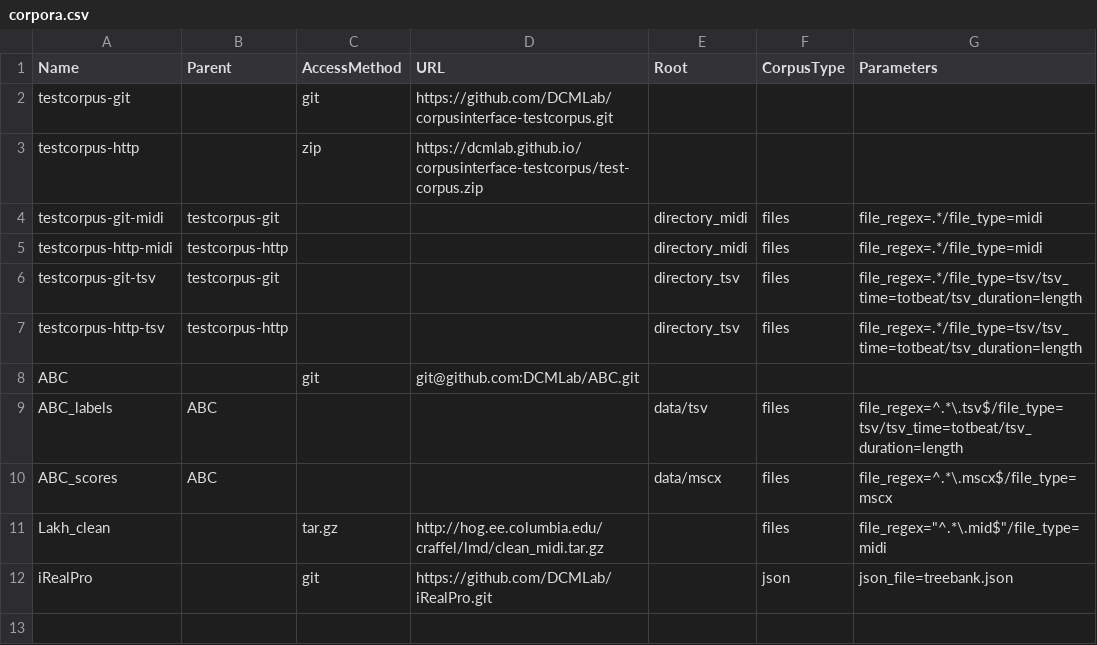
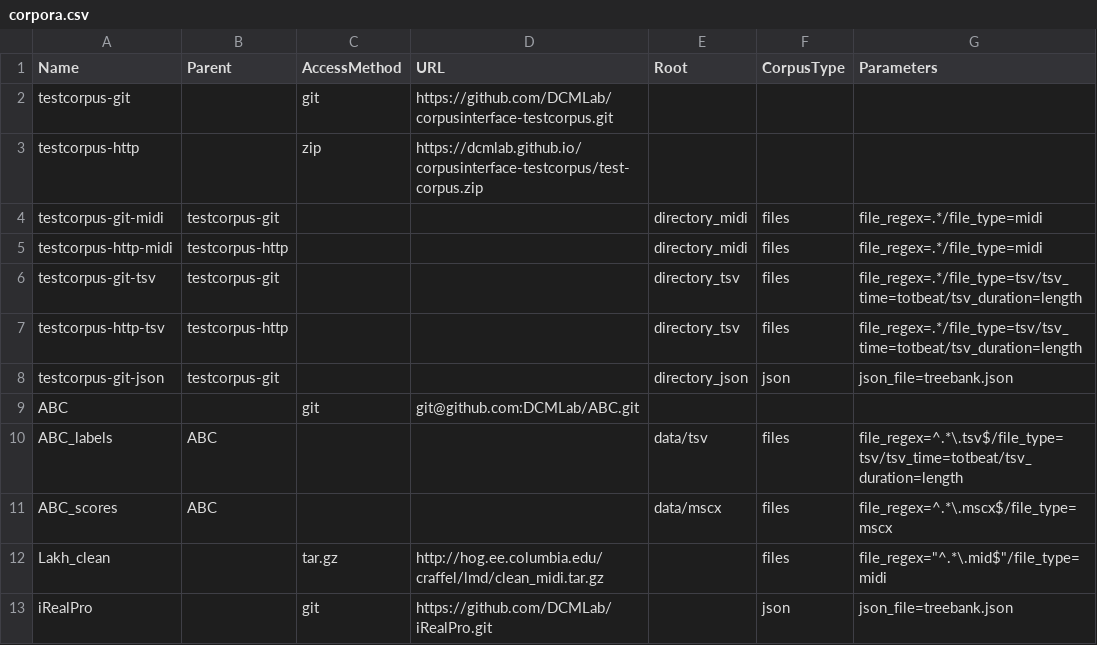
Before and after one commit to DCMLab/CorpusInterface, a CSV file: corpora.csv, drawn as a sheet.

Commit message:
Add json test corpus

```diff
--- a/corpora.csv
+++ b/corpora.csv
@@ -7,2 +7,3 @@ testcorpus-git-tsv,testcorpus-git,,,directory_tsv,files,file_regex=.*/file_type=
 testcorpus-http-tsv,testcorpus-http,,,directory_tsv,files,file_regex=.*/file_type=tsv/tsv_time=totbeat/tsv_duration=length
+testcorpus-git-json,testcorpus-git,,,directory_json,json,json_file=treebank.json
 ABC,,git,git@github.com:DCMLab/ABC.git,,
```
